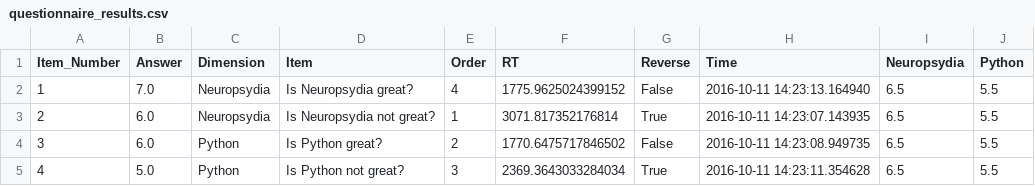
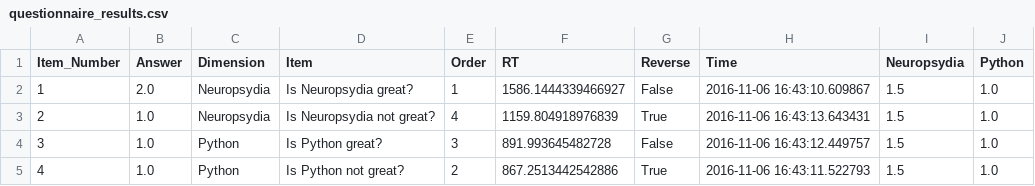
Before and after one commit to neuropsychology/Neuropsydia.py, a CSV file: examples/Questionnaire/questionnaire_results.csv, drawn as a sheet.

Commit message:
added example

```diff
--- a/examples/Questionnaire/questionnaire_results.csv
+++ b/examples/Questionnaire/questionnaire_results.csv
@@ -1,5 +1,5 @@
 Item_Number;Answer;Dimension;Item;Order;RT;Reverse;Time;Neuropsydia;Python
-1;7.0;Neuropsydia;Is Neuropsydia great?;4;1775.9625024399152;False;2016-10-11 14:23:13.164940;6.5;5.5
-2;6.0;Neuropsydia;Is Neuropsydia not great?;1;3071.817352176814;True;2016-10-11 14:23:07.143935;6.5;5.5
-3;6.0;Python;Is Python great?;2;1770.6475717846502;False;2016-10-11 14:23:08.949735;6.5;5.5
-4;5.0;Python;Is Python not great?;3;2369.3643033284034;True;2016-10-11 14:23:11.354628;6.5;5.5
+1;2.0;Neuropsydia;Is Neuropsydia great?;1;1586.1444339466927;False;2016-11-06 16:43:10.609867;1.5;1.0
+2;1.0;Neuropsydia;Is Neuropsydia not great?;4;1159.804918976839;True;2016-11-06 16:43:13.643431;1.5;1.0
+3;1.0;Python;Is Python great?;3;891.993645482728;False;2016-11-06 16:43:12.449757;1.5;1.0
+4;1.0;Python;Is Python not great?;2;867.2513442542886;True;2016-11-06 16:43:11.522793;1.5;1.0
```
Also changed, not shown: 1 other file.
